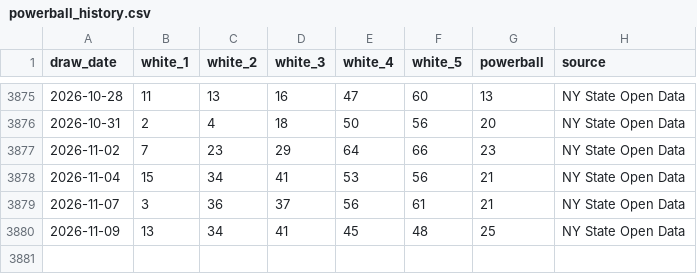
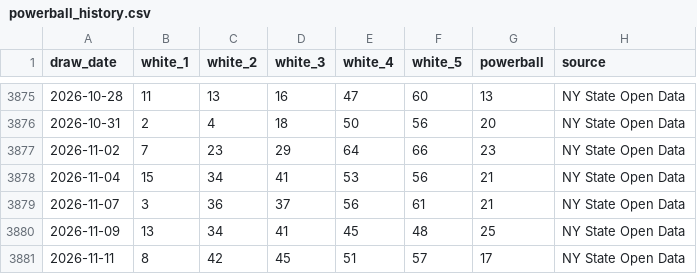
Before and after one commit to DrKimberlyrobins/docs-powerball-ai-lab, a CSV file: data/powerball_history.csv, drawn as a sheet; only a part is shown, gaps mark what is left out; the diff names each change by its address in the sheet, - before the commit and + after, or states it on an @@ line.

```diff
--- a/data/powerball_history.csv
+++ b/data/powerball_history.csv
+row 3881: 2026-11-11 | 8 | 42 | 45 | 51 | 57 | 17 | NY State Open Data
```
Also changed, not shown: data/backtest_results.csv, 3 other files.
